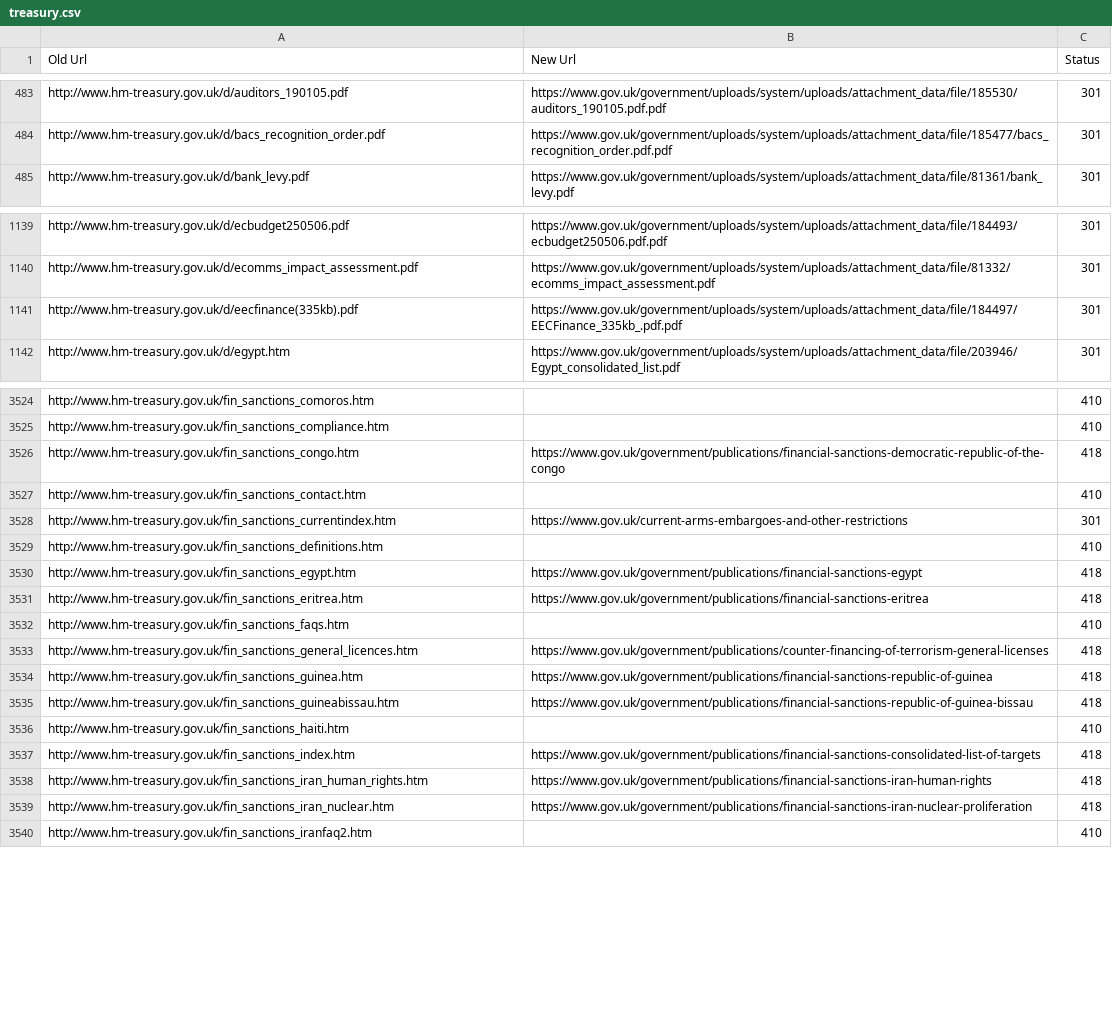
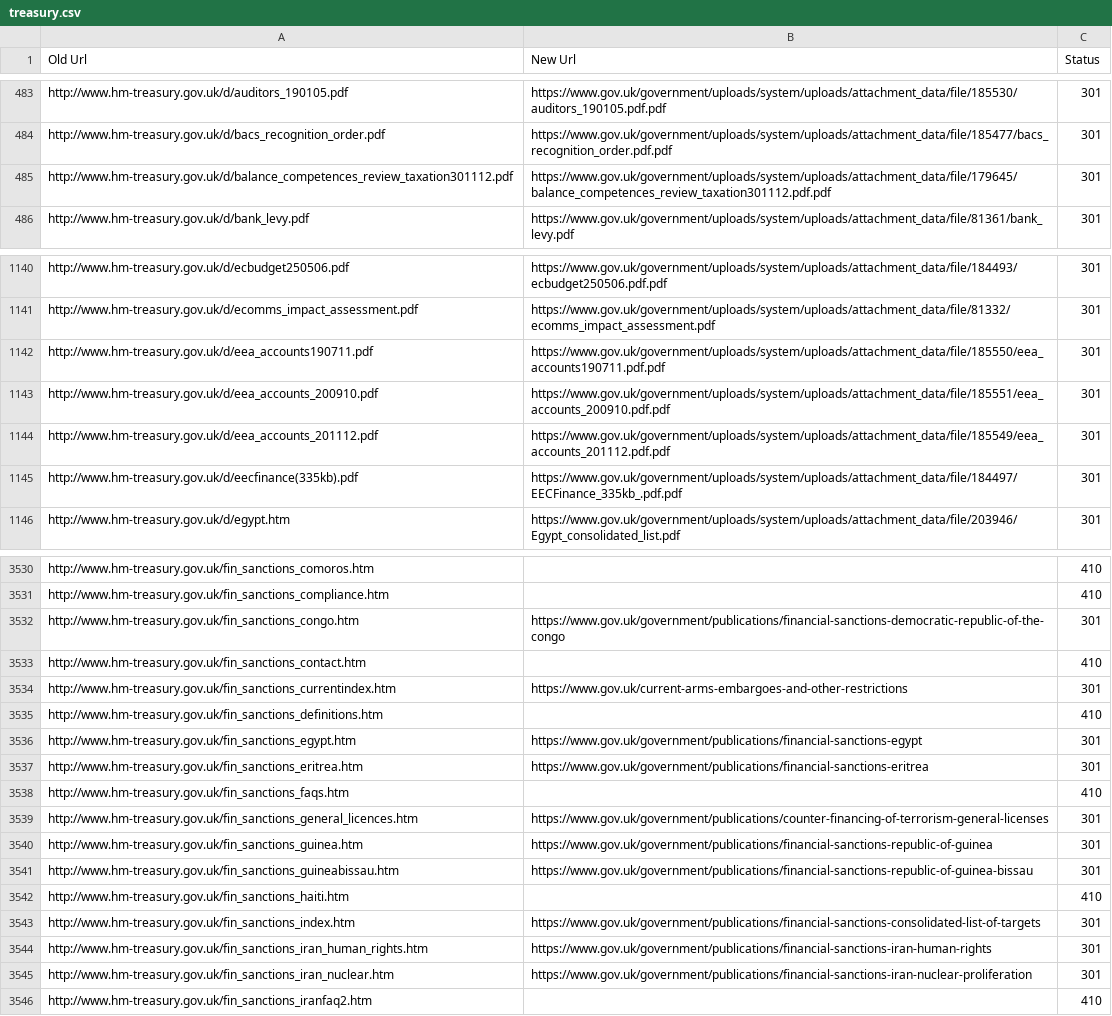
Before and after one commit to alphagov/transition-config, a CSV file: data/mappings/treasury.csv, drawn as a sheet; only a part is shown, gaps mark what is left out; the diff covers the shown part only.

```diff
--- a/data/mappings/treasury.csv
+++ b/data/mappings/treasury.csv
@@ -484,2 +484,3 @@ http://www.hm-treasury.gov.uk/d/auditors_190105.pdf,https://www.gov.uk/governmen
 http://www.hm-treasury.gov.uk/d/bacs_recognition_order.pdf,https://www.gov.uk/government/uploads/system/uploads/attachment_data/file/185477/bacs_recognition_order.pdf.pdf,301
+http://www.hm-treasury.gov.uk/d/balance_competences_review_taxation301112.pdf,https://www.gov.uk/government/uploads/system/uploads/attachment_data/file/179645/balance_competences_review_taxation301112.pdf.pdf,301
 http://www.hm-treasury.gov.uk/d/bank_levy.pdf,https://www.gov.uk/government/uploads/system/uploads/attachment_data/file/81361/bank_levy.pdf,301
@@ -1140,2 +1141,5 @@ http://www.hm-treasury.gov.uk/d/ecbudget250506.pdf,https://www.gov.uk/government
 http://www.hm-treasury.gov.uk/d/ecomms_impact_assessment.pdf,https://www.gov.uk/government/uploads/system/uploads/attachment_data/file/81332/ecomms_impact_assessment.pdf,301
+http://www.hm-treasury.gov.uk/d/eea_accounts190711.pdf,https://www.gov.uk/government/uploads/system/uploads/attachment_data/file/185550/eea_accounts190711.pdf.pdf,301
+http://www.hm-treasury.gov.uk/d/eea_accounts_200910.pdf,https://www.gov.uk/government/uploads/system/uploads/attachment_data/file/185551/eea_accounts_200910.pdf.pdf,301
+http://www.hm-treasury.gov.uk/d/eea_accounts_201112.pdf,https://www.gov.uk/government/uploads/system/uploads/attachment_data/file/185549/eea_accounts_201112.pdf.pdf,301
 http://www.hm-treasury.gov.uk/d/eecfinance(335kb).pdf,https://www.gov.uk/government/uploads/system/uploads/attachment_data/file/184497/EECFinance_335kb_.pdf.pdf,301
@@ -3525,3 +3531,3 @@ http://www.hm-treasury.gov.uk/fin_sanctions_comoros.htm,,410
 http://www.hm-treasury.gov.uk/fin_sanctions_compliance.htm,,410
-http://www.hm-treasury.gov.uk/fin_sanctions_congo.htm,https://www.gov.uk/government/publications/financial-sanctions-democratic-republic-of-the-congo,418
+http://www.hm-treasury.gov.uk/fin_sanctions_congo.htm,https://www.gov.uk/government/publications/financial-sanctions-democratic-republic-of-the-congo,301
 http://www.hm-treasury.gov.uk/fin_sanctions_contact.htm,,410
@@ -3529,12 +3535,12 @@ http://www.hm-treasury.gov.uk/fin_sanctions_currentindex.htm,https://www.gov.uk/
 http://www.hm-treasury.gov.uk/fin_sanctions_definitions.htm,,410
-http://www.hm-treasury.gov.uk/fin_sanctions_egypt.htm,https://www.gov.uk/government/publications/financial-sanctions-egypt,418
-http://www.hm-treasury.gov.uk/fin_sanctions_eritrea.htm,https://www.gov.uk/government/publications/financial-sanctions-eritrea,418
+http://www.hm-treasury.gov.uk/fin_sanctions_egypt.htm,https://www.gov.uk/government/publications/financial-sanctions-egypt,301
+http://www.hm-treasury.gov.uk/fin_sanctions_eritrea.htm,https://www.gov.uk/government/publications/financial-sanctions-eritrea,301
 http://www.hm-treasury.gov.uk/fin_sanctions_faqs.htm,,410
-http://www.hm-treasury.gov.uk/fin_sanctions_general_licences.htm,https://www.gov.uk/government/publications/counter-financing-of-terrorism-general-licenses,418
-http://www.hm-treasury.gov.uk/fin_sanctions_guinea.htm,https://www.gov.uk/government/publications/financial-sanctions-republic-of-guinea,418
-http://www.hm-treasury.gov.uk/fin_sanctions_guineabissau.htm,https://www.gov.uk/government/publications/financial-sanctions-republic-of-guinea-bissau,418
+http://www.hm-treasury.gov.uk/fin_sanctions_general_licences.htm,https://www.gov.uk/government/publications/counter-financing-of-terrorism-general-licenses,301
+http://www.hm-treasury.gov.uk/fin_sanctions_guinea.htm,https://www.gov.uk/government/publications/financial-sanctions-republic-of-guinea,301
+http://www.hm-treasury.gov.uk/fin_sanctions_guineabissau.htm,https://www.gov.uk/government/publications/financial-sanctions-republic-of-guinea-bissau,301
 http://www.hm-treasury.gov.uk/fin_sanctions_haiti.htm,,410
-http://www.hm-treasury.gov.uk/fin_sanctions_index.htm,https://www.gov.uk/government/publications/financial-sanctions-consolidated-list-of-targets,418
-http://www.hm-treasury.gov.uk/fin_sanctions_iran_human_rights.htm,https://www.gov.uk/government/publications/financial-sanctions-iran-human-rights,418
-http://www.hm-treasury.gov.uk/fin_sanctions_iran_nuclear.htm,https://www.gov.uk/government/publications/financial-sanctions-iran-nuclear-proliferation,418
+http://www.hm-treasury.gov.uk/fin_sanctions_index.htm,https://www.gov.uk/government/publications/financial-sanctions-consolidated-list-of-targets,301
+http://www.hm-treasury.gov.uk/fin_sanctions_iran_human_rights.htm,https://www.gov.uk/government/publications/financial-sanctions-iran-human-rights,301
+http://www.hm-treasury.gov.uk/fin_sanctions_iran_nuclear.htm,https://www.gov.uk/government/publications/financial-sanctions-iran-nuclear-proliferation,301
 http://www.hm-treasury.gov.uk/fin_sanctions_iranfaq2.htm,,410
```
Also changed, not shown: 2 added rows and 37 edited cells elsewhere in this file.
